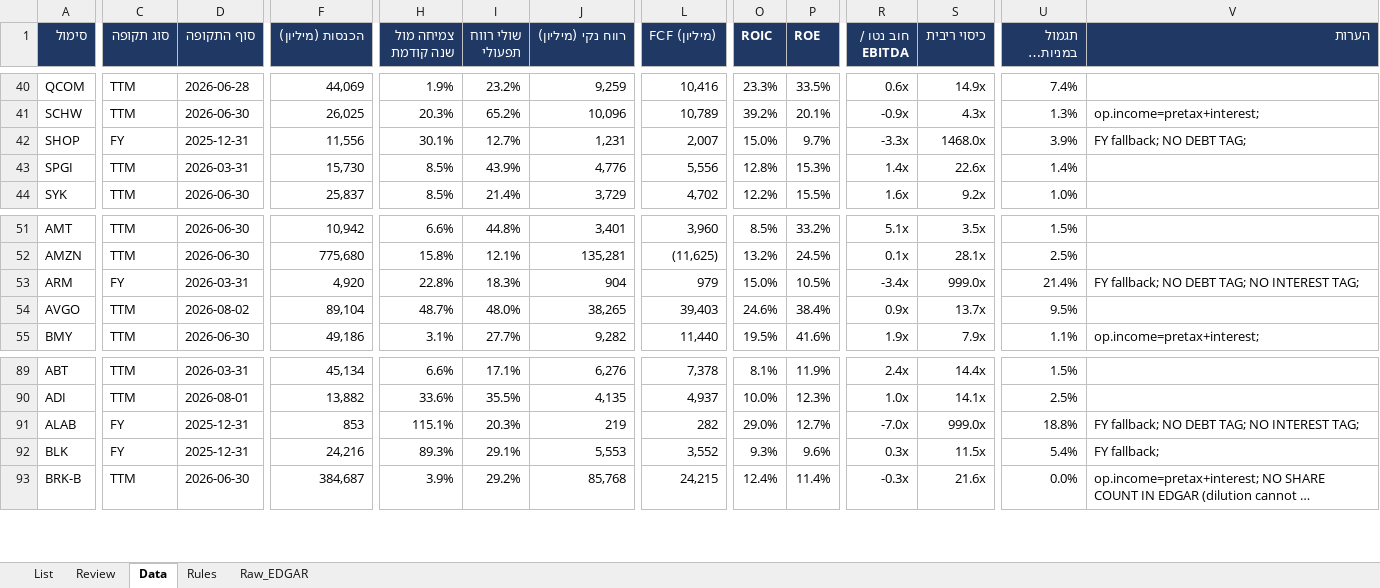
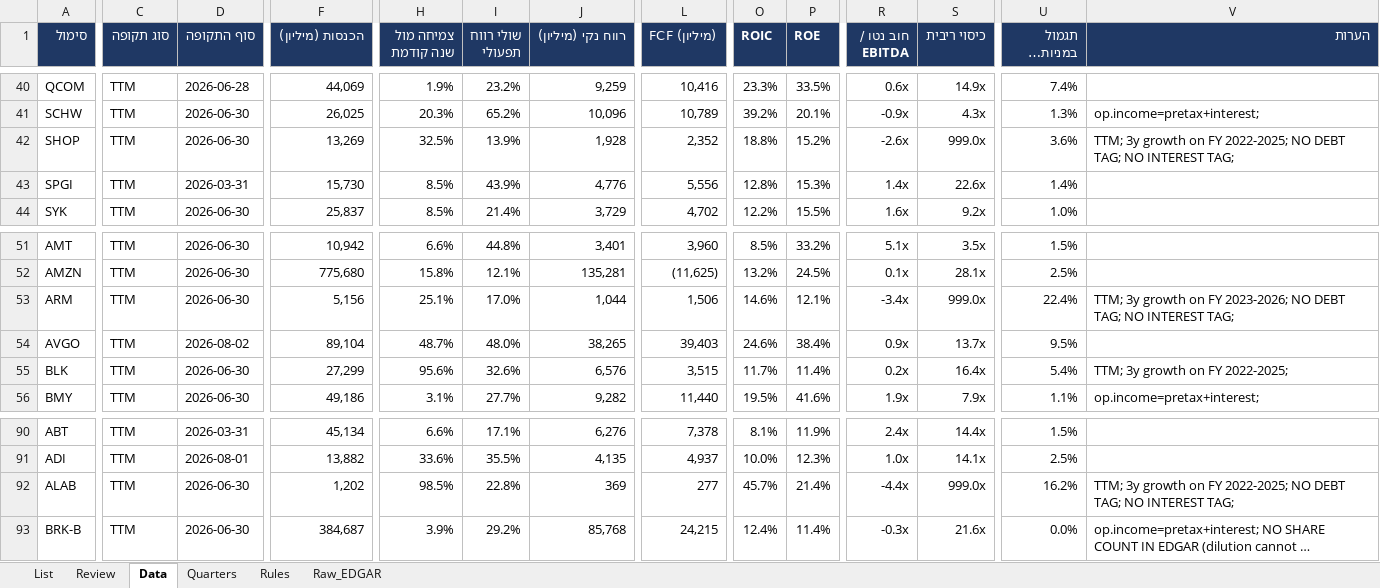
Before and after one commit to Liornim/spmo-market-bridge, an Excel workbook: core/CORE_list.xlsx, sheet Data, drawn as a sheet; only a part is shown, gaps mark what is left out; long unchanged cells end in …; values as stored, in another font and other column widths than the file's, no borders; removed rows and columns are numbered as before the commit, all else as after; rows hold the shown columns only; the diff names each change by its address in the sheet, - before the commit and + after, or states it on an @@ line.

```diff
--- a/core/CORE_list.xlsx (sheet Data)
+++ b/core/CORE_list.xlsx (sheet Data)
+sheet tab: Quarters
-C42 (סוג תקופה): FY
+C42 (סוג תקופה): TTM
-D42 (סוף התקופה): 2025-12-31
+D42 (סוף התקופה): 2026-06-30
-F42 (הכנסות (מיליון)): 11,556
+F42 (הכנסות (מיליון)): 13,269
-H42 (צמיחה מול שנה קודמת): 30.1%
+H42 (צמיחה מול שנה קודמת): 32.5%
-I42 (שולי רווח תפעולי): 12.7%
+I42 (שולי רווח תפעולי): 13.9%
-J42 (רווח נקי (מיליון)): 1,231
+J42 (רווח נקי (מיליון)): 1,928
-L42 (FCF (מיליון)): 2,007
+L42 (FCF (מיליון)): 2,352
-O42 (ROIC): 15.0%
+O42 (ROIC): 18.8%
-P42 (ROE): 9.7%
+P42 (ROE): 15.2%
-R42 (חוב נטו / EBITDA): -3.3x
+R42 (חוב נטו / EBITDA): -2.6x
-S42 (כיסוי ריבית): 1468.0x
+S42 (כיסוי ריבית): 999.0x
-U42 (תגמול במניות / הכנסות): 3.9%
+U42 (תגמול במניות / הכנסות): 3.6%
-V42 (הערות): FY fallback; NO DEBT TAG;
+V42 (הערות): TTM; 3y growth on FY 2022-2025; NO DEBT TAG; NO INTEREST TAG;
-C53 (סוג תקופה): FY
+C53 (סוג תקופה): TTM
-D53 (סוף התקופה): 2026-03-31
+D53 (סוף התקופה): 2026-06-30
-F53 (הכנסות (מיליון)): 4,920
+F53 (הכנסות (מיליון)): 5,156
-H53 (צמיחה מול שנה קודמת): 22.8%
+H53 (צמיחה מול שנה קודמת): 25.1%
-I53 (שולי רווח תפעולי): 18.3%
+I53 (שולי רווח תפעולי): 17.0%
-J53 (רווח נקי (מיליון)): 904
+J53 (רווח נקי (מיליון)): 1,044
-L53 (FCF (מיליון)): 979
+L53 (FCF (מיליון)): 1,506
-O53 (ROIC): 15.0%
+O53 (ROIC): 14.6%
-P53 (ROE): 10.5%
+P53 (ROE): 12.1%
-U53 (תגמול במניות / הכנסות): 21.4%
+U53 (תגמול במניות / הכנסות): 22.4%
-V53 (הערות): FY fallback; NO DEBT…
+V53 (הערות): TTM; 3y growth on FY 2023-2026; NO DEBT…
+row 55: BLK | TTM | 2026-06-30 | 27,299 | 95.6% | 32.6% | 6,576 | 3,515 | 11.7% | 11.4% | 0.2x | 16.4x | 5.4% | TTM; 3y growth on FY 2022-2025;
-C92 (סוג תקופה): FY
+C92 (סוג תקופה): TTM
-D92 (סוף התקופה): 2025-12-31
+D92 (סוף התקופה): 2026-06-30
-F92 (הכנסות (מיליון)): 853
+F92 (הכנסות (מיליון)): 1,202
-H92 (צמיחה מול שנה קודמת): 115.1%
+H92 (צמיחה מול שנה קודמת): 98.5%
-I92 (שולי רווח תפעולי): 20.3%
+I92 (שולי רווח תפעולי): 22.8%
-J92 (רווח נקי (מיליון)): 219
+J92 (רווח נקי (מיליון)): 369
-L92 (FCF (מיליון)): 282
+L92 (FCF (מיליון)): 277
-O92 (ROIC): 29.0%
+O92 (ROIC): 45.7%
-P92 (ROE): 12.7%
+P92 (ROE): 21.4%
-R92 (חוב נטו / EBITDA): -7.0x
+R92 (חוב נטו / EBITDA): -4.4x
-U92 (תגמול במניות / הכנסות): 18.8%
+U92 (תגמול במניות / הכנסות): 16.2%
-V92 (הערות): FY fallback; NO DEBT…
+V92 (הערות): TTM; 3y growth on FY 2022-2025; NO DEBT…
-row 92: BLK | FY | 2025-12-31 | 24,216 | 89.3% | 29.1% | 5,553 | 3,552 | 9.3% | 9.6% | 0.3x | 11.5x | 5.4% | FY fallback;
```
Also changed, not shown: sheet List, sheet Raw_EDGAR, 17 other files.
